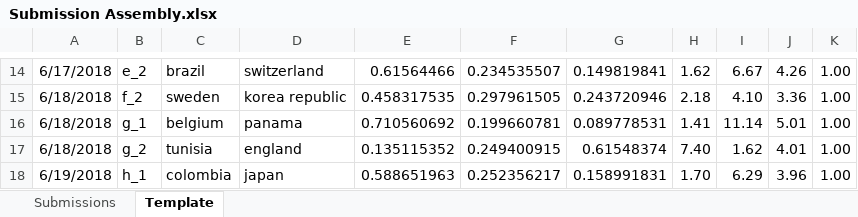
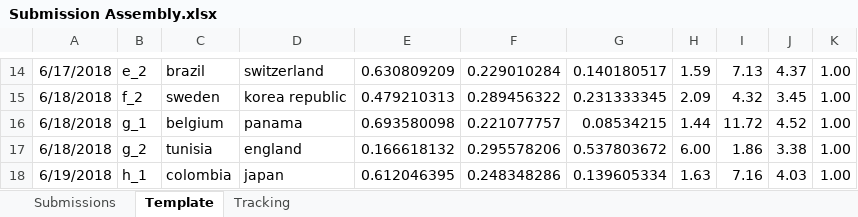
Before and after one commit to scottsimpson23/Betfair-WC-Datathon-2018, an Excel workbook: Submission Assembly.xlsx, sheet Template, drawn as a sheet; only a part is shown, gaps mark what is left out; values as stored, in another font and other column widths than the file's, no borders; the diff covers the shown part only; the diff names each change by its address in the sheet, - before the commit and + after, or states it on an @@ line.

```diff
--- a/Submission Assembly.xlsx (sheet Template)
+++ b/Submission Assembly.xlsx (sheet Template)
+sheet tab: Tracking
-E14: 0.61564466
+E14: 0.630809209
-F14: 0.234535507
+F14: 0.229010284
-G14: 0.149819841
+G14: 0.140180517
-H14: 1.62
+H14: 1.59
-I14: 6.67
+I14: 7.13
-J14: 4.26
+J14: 4.37
-E15: 0.458317535
+E15: 0.479210313
-F15: 0.297961505
+F15: 0.289456322
-G15: 0.243720946
+G15: 0.231333345
-H15: 2.18
+H15: 2.09
-I15: 4.10
+I15: 4.32
-J15: 3.36
+J15: 3.45
-E16: 0.710560692
+E16: 0.693580098
-F16: 0.199660781
+F16: 0.221077757
-G16: 0.089778531
+G16: 0.08534215
-H16: 1.41
+H16: 1.44
-I16: 11.14
+I16: 11.72
-J16: 5.01
+J16: 4.52
-E17: 0.135115352
+E17: 0.166618132
-F17: 0.249400915
+F17: 0.295578206
-G17: 0.61548374
+G17: 0.537803672
-H17: 7.40
+H17: 6.00
-I17: 1.62
+I17: 1.86
-J17: 4.01
+J17: 3.38
-E18: 0.588651963
+E18: 0.612046395
-F18: 0.252356217
+F18: 0.248348286
-G18: 0.158991831
+G18: 0.139605334
-H18: 1.70
+H18: 1.63
-I18: 6.29
+I18: 7.16
-J18: 3.96
+J18: 4.03
```
Also changed, not shown: 1 added row, 1 removed row and 257 edited cells elsewhere in this sheet, 9 other files.
